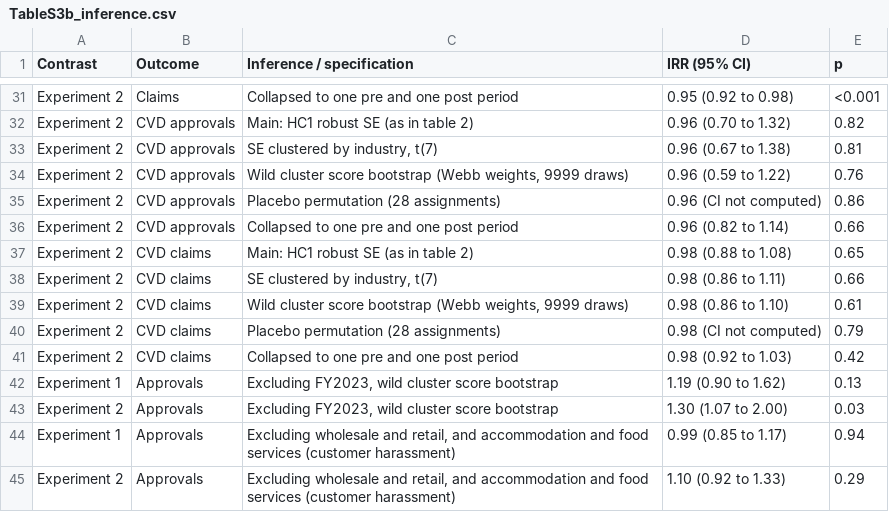
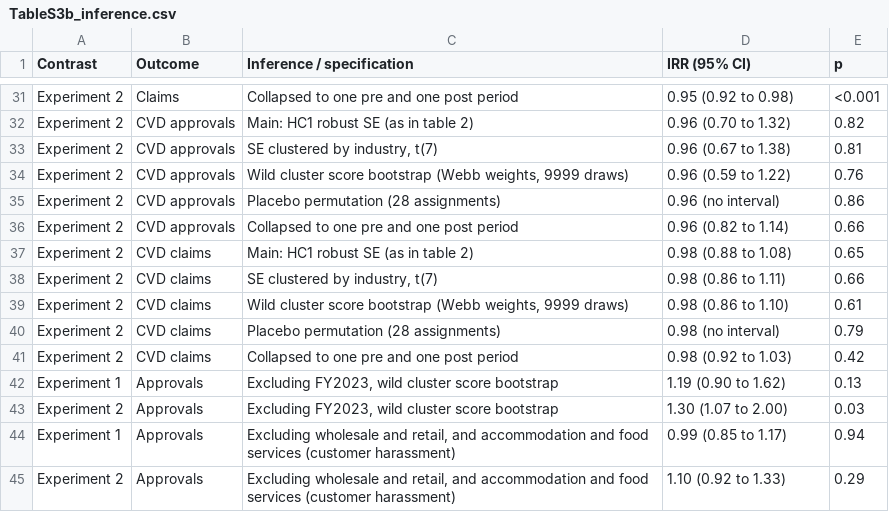
Before and after one commit to mestate-academic/overtime-caps-mental-disorders-japan, a CSV file: output/tables/TableS3b_inference.csv, drawn as a sheet; only a part is shown, gaps mark what is left out; the diff covers the shown part only.

```diff
--- a/output/tables/TableS3b_inference.csv
+++ b/output/tables/TableS3b_inference.csv
@@ -34,3 +34,3 @@ Experiment 2,CVD approvals,"SE clustered by industry, t(7)",0.96 (0.67 to 1.38),
 Experiment 2,CVD approvals,"Wild cluster score bootstrap (Webb weights, 9999 draws)",0.96 (0.59 to 1.22),0.76
-Experiment 2,CVD approvals,Placebo permutation (28 assignments),0.96 (CI not computed),0.86
+Experiment 2,CVD approvals,Placebo permutation (28 assignments),0.96 (no interval),0.86
 Experiment 2,CVD approvals,Collapsed to one pre and one post period,0.96 (0.82 to 1.14),0.66
@@ -39,3 +39,3 @@ Experiment 2,CVD claims,"SE clustered by industry, t(7)",0.98 (0.86 to 1.11),0.6
 Experiment 2,CVD claims,"Wild cluster score bootstrap (Webb weights, 9999 draws)",0.98 (0.86 to 1.10),0.61
-Experiment 2,CVD claims,Placebo permutation (28 assignments),0.98 (CI not computed),0.79
+Experiment 2,CVD claims,Placebo permutation (28 assignments),0.98 (no interval),0.79
 Experiment 2,CVD claims,Collapsed to one pre and one post period,0.98 (0.92 to 1.03),0.42
```
Also changed, not shown: 6 edited cells elsewhere in this file, 9 other files.
